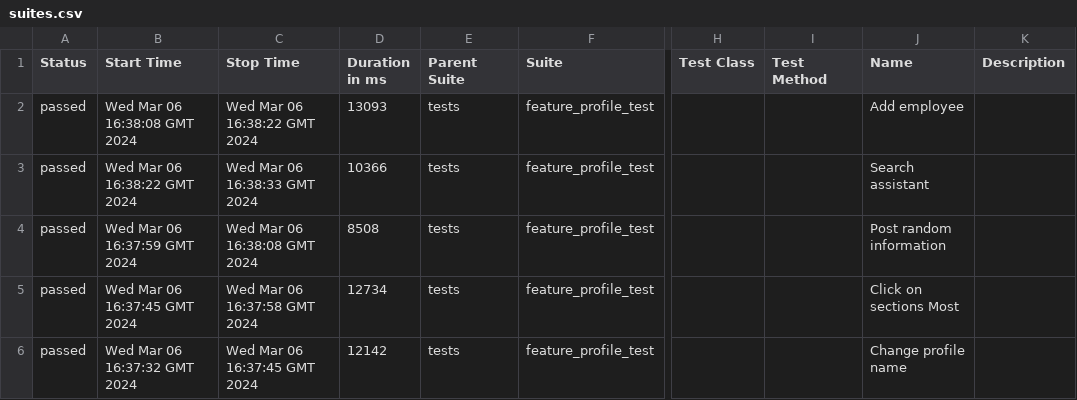
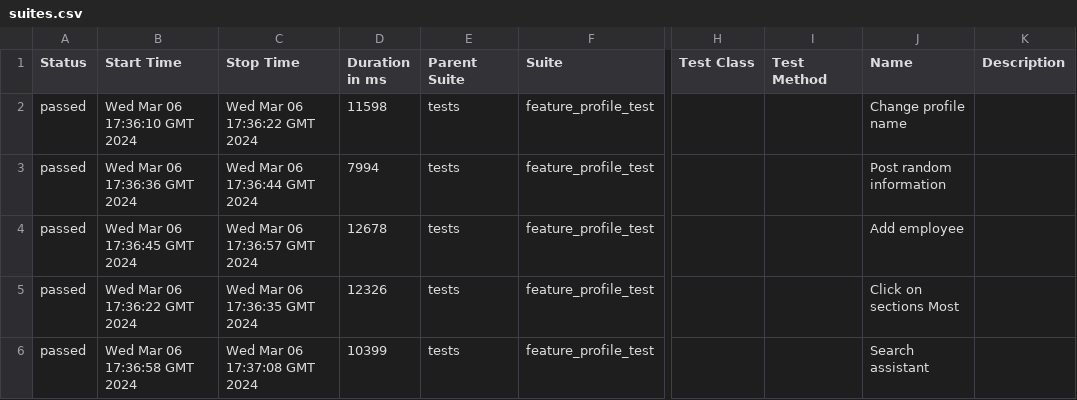
Before and after one commit to Roman1599/petrov-main, a CSV file: data/suites.csv, drawn as a sheet; only a part is shown, gaps mark what is left out; the diff names each change by its address in the sheet, - before the commit and + after, or states it on an @@ line.

```diff
--- a/data/suites.csv
+++ b/data/suites.csv
-B2 (Start Time): Wed Mar 06 16:38:08 GMT 2024
+B2 (Start Time): Wed Mar 06 17:36:10 GMT 2024
-C2 (Stop Time): Wed Mar 06 16:38:22 GMT 2024
+C2 (Stop Time): Wed Mar 06 17:36:22 GMT 2024
-D2 (Duration in ms): 13093
+D2 (Duration in ms): 11598
-J2 (Name): Add employee
+J2 (Name): Change profile name
-B3 (Start Time): Wed Mar 06 16:38:22 GMT 2024
+B3 (Start Time): Wed Mar 06 17:36:36 GMT 2024
-C3 (Stop Time): Wed Mar 06 16:38:33 GMT 2024
+C3 (Stop Time): Wed Mar 06 17:36:44 GMT 2024
-D3 (Duration in ms): 10366
+D3 (Duration in ms): 7994
-J3 (Name): Search assistant
+J3 (Name): Post random information
-B4 (Start Time): Wed Mar 06 16:37:59 GMT 2024
+B4 (Start Time): Wed Mar 06 17:36:45 GMT 2024
-C4 (Stop Time): Wed Mar 06 16:38:08 GMT 2024
+C4 (Stop Time): Wed Mar 06 17:36:57 GMT 2024
-D4 (Duration in ms): 8508
+D4 (Duration in ms): 12678
-J4 (Name): Post random information
+J4 (Name): Add employee
-B5 (Start Time): Wed Mar 06 16:37:45 GMT 2024
+B5 (Start Time): Wed Mar 06 17:36:22 GMT 2024
-C5 (Stop Time): Wed Mar 06 16:37:58 GMT 2024
+C5 (Stop Time): Wed Mar 06 17:36:35 GMT 2024
-D5 (Duration in ms): 12734
+D5 (Duration in ms): 12326
-B6 (Start Time): Wed Mar 06 16:37:32 GMT 2024
+B6 (Start Time): Wed Mar 06 17:36:58 GMT 2024
-C6 (Stop Time): Wed Mar 06 16:37:45 GMT 2024
+C6 (Stop Time): Wed Mar 06 17:37:08 GMT 2024
-D6 (Duration in ms): 12142
+D6 (Duration in ms): 10399
-J6 (Name): Change profile name
+J6 (Name): Search assistant
```
Also changed, not shown: 36 other files.
